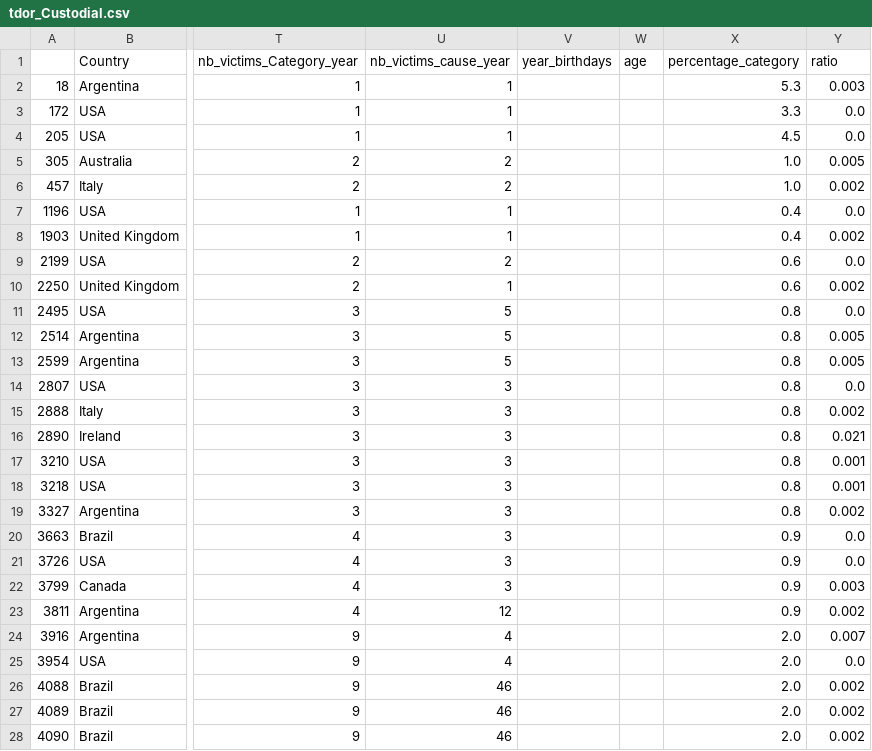
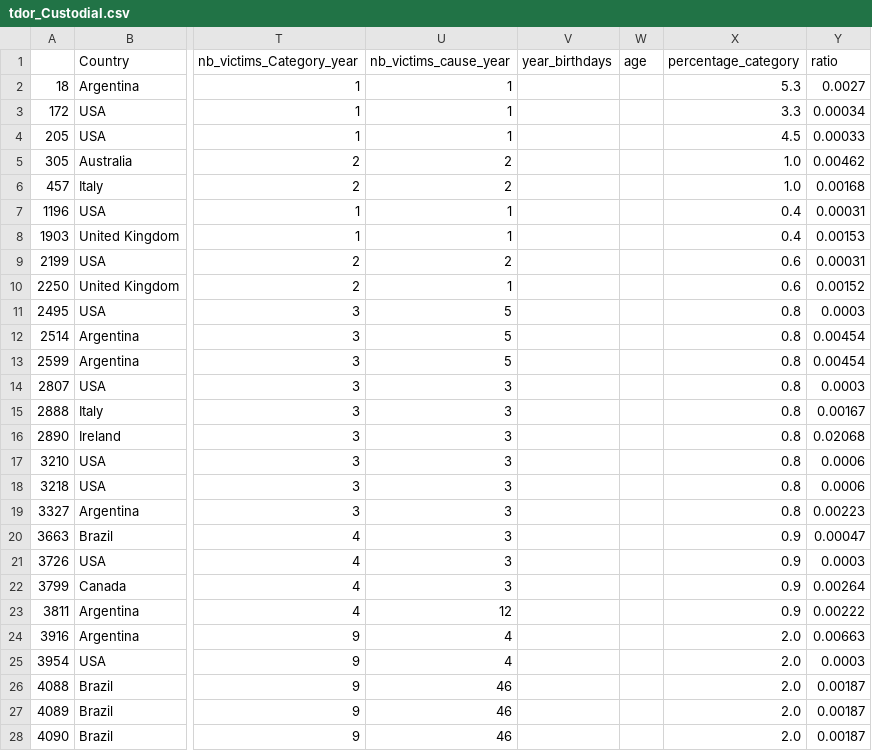
Before and after one commit to camlebrun/tdor_project, a CSV file: Data/tdor_Custodial.csv, drawn as a sheet; only a part is shown, gaps mark what is left out; the diff covers the shown part only; the diff names each change by its address in the sheet, - before the commit and + after, or states it on an @@ line.

```diff
--- a/Data/tdor_Custodial.csv
+++ b/Data/tdor_Custodial.csv
-Y2 (ratio): 0.003
+Y2 (ratio): 0.0027
-Y3 (ratio): 0.0
+Y3 (ratio): 0.00034
-Y4 (ratio): 0.0
+Y4 (ratio): 0.00033
-Y5 (ratio): 0.005
+Y5 (ratio): 0.00462
-Y6 (ratio): 0.002
+Y6 (ratio): 0.00168
-Y7 (ratio): 0.0
+Y7 (ratio): 0.00031
-Y8 (ratio): 0.002
+Y8 (ratio): 0.00153
-Y9 (ratio): 0.0
+Y9 (ratio): 0.00031
-Y10 (ratio): 0.002
+Y10 (ratio): 0.00152
-Y11 (ratio): 0.0
+Y11 (ratio): 0.0003
-Y12:Y13 (ratio): 0.005
+Y12:Y13 (ratio): 0.00454
-Y14 (ratio): 0.0
+Y14 (ratio): 0.0003
-Y15 (ratio): 0.002
+Y15 (ratio): 0.00167
-Y16 (ratio): 0.021
+Y16 (ratio): 0.02068
-Y17:Y18 (ratio): 0.001
+Y17:Y18 (ratio): 0.0006
-Y19 (ratio): 0.002
+Y19 (ratio): 0.00223
-Y20 (ratio): 0.0
+Y20 (ratio): 0.00047
-Y21 (ratio): 0.0
+Y21 (ratio): 0.0003
-Y22 (ratio): 0.003
+Y22 (ratio): 0.00264
-Y23 (ratio): 0.002
+Y23 (ratio): 0.00222
-Y24 (ratio): 0.007
+Y24 (ratio): 0.00663
-Y25 (ratio): 0.0
+Y25 (ratio): 0.0003
-Y26:Y28 (ratio): 0.002
+Y26:Y28 (ratio): 0.00187
```
Also changed, not shown: 10 edited cells elsewhere in this file, Data/tdor_Medical.csv, Data/tdor_Uncategorised.csv, 15 other files.
